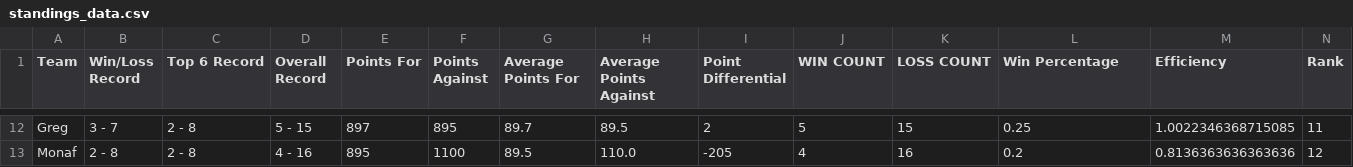
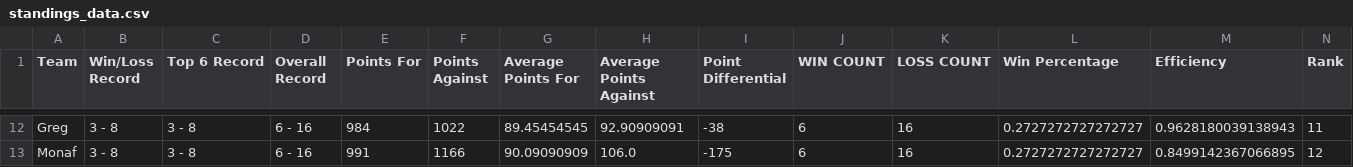
Before and after one commit to EElkadi/fantasyfootballdashboard, a CSV file: data/standings_data.csv, drawn as a sheet; only a part is shown, gaps mark what is left out; the diff covers the shown part only; the diff names each change by its address in the sheet, - before the commit and + after, or states it on an @@ line.

```diff
--- a/data/standings_data.csv
+++ b/data/standings_data.csv
-B12 (Win/Loss Record): 3 - 7
+B12 (Win/Loss Record): 3 - 8
-C12:C13 (Top 6 Record): 2 - 8
+C12:C13 (Top 6 Record): 3 - 8
-D12 (Overall Record): 5 - 15
+D12 (Overall Record): 6 - 16
-E12 (Points For): 897
+E12 (Points For): 984
-F12 (Points Against): 895
+F12 (Points Against): 1022
-G12 (Average Points For): 89.7
+G12 (Average Points For): 89.45454545
-H12 (Average Points Against): 89.5
+H12 (Average Points Against): 92.90909091
-I12 (Point Differential): 2
+I12 (Point Differential): -38
-J12 (WIN COUNT): 5
+J12 (WIN COUNT): 6
-K12 (LOSS COUNT): 15
+K12 (LOSS COUNT): 16
-L12 (Win Percentage): 0.25
+L12 (Win Percentage): 0.2727272727272727
-M12 (Efficiency): 1.0022346368715085
+M12 (Efficiency): 0.9628180039138943
-B13 (Win/Loss Record): 2 - 8
+B13 (Win/Loss Record): 3 - 8
-D13 (Overall Record): 4 - 16
+D13 (Overall Record): 6 - 16
-E13 (Points For): 895
+E13 (Points For): 991
-F13 (Points Against): 1100
+F13 (Points Against): 1166
-G13 (Average Points For): 89.5
+G13 (Average Points For): 90.09090909
-H13 (Average Points Against): 110.0
+H13 (Average Points Against): 106.0
-I13 (Point Differential): -205
+I13 (Point Differential): -175
-J13 (WIN COUNT): 4
+J13 (WIN COUNT): 6
-L13 (Win Percentage): 0.2
+L13 (Win Percentage): 0.2727272727272727
-M13 (Efficiency): 0.8136363636363636
+M13 (Efficiency): 0.8499142367066895
```
Also changed, not shown: 3 added rows, 3 removed rows and 83 edited cells elsewhere in this file, data/players_data.csv, data/teams_data.csv.
